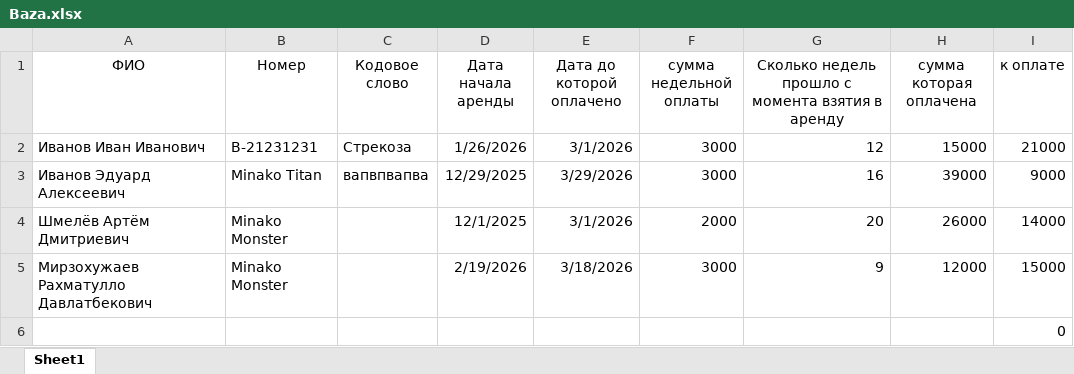
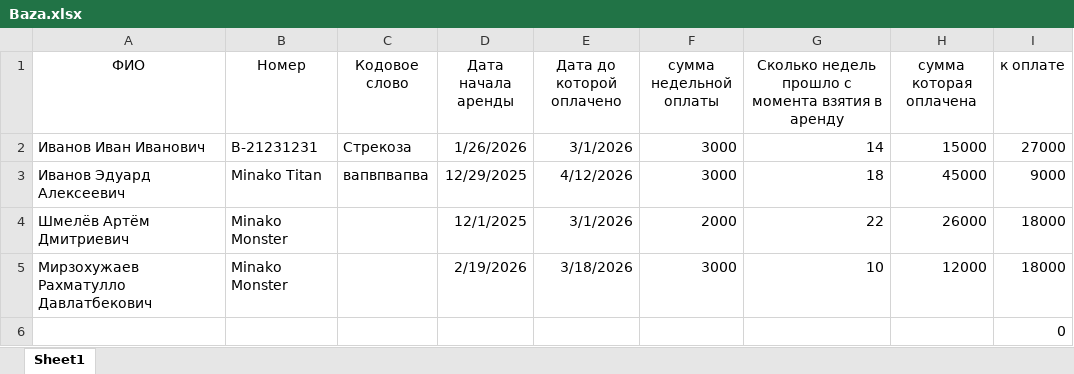
Before and after one commit to totmop736-gif/NEWSITE, an Excel workbook: Baza.xlsx, sheet Sheet1, drawn as a sheet; values as stored, in another font and other column widths than the file's, no borders; the diff names each change by its address in the sheet, - before the commit and + after, or states it on an @@ line.

Commit message:
update excel

```diff
--- a/Baza.xlsx (sheet Sheet1)
+++ b/Baza.xlsx (sheet Sheet1)
-G2: 12
+G2: 14
-I2 (к оплате): 21000
+I2 (к оплате): 27000
-E3 (Дата до которой оплачено): 3/29/2026
+E3 (Дата до которой оплачено): 4/12/2026
-G3: 16
+G3: 18
-H3 (сумма которая оплачена): 39000
+H3 (сумма которая оплачена): 45000
-G4: 20
+G4: 22
-I4 (к оплате): 14000
+I4 (к оплате): 18000
-G5: 9
+G5: 10
-I5 (к оплате): 15000
+I5 (к оплате): 18000
```
